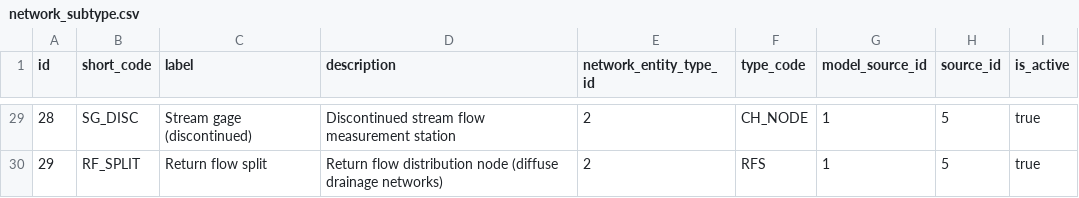
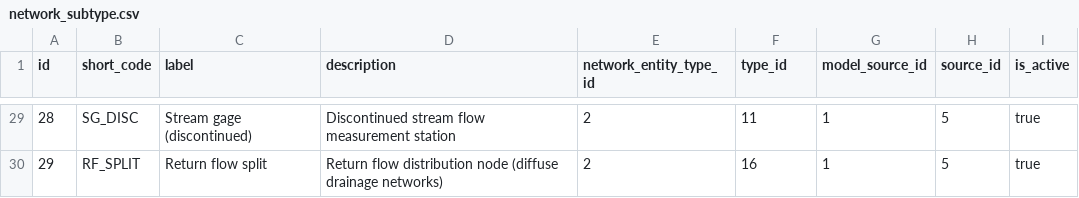
Before and after one commit to berkeley-gif/coeqwal-data-platform, a CSV file: database/seed_tables/01_network/network_subtype.csv, drawn as a sheet; only a part is shown, gaps mark what is left out; the diff covers the shown part only.

```diff
--- a/database/seed_tables/01_network/network_subtype.csv
+++ b/database/seed_tables/01_network/network_subtype.csv
@@ -1 +1 @@
-id,short_code,label,description,network_entity_type_id,type_code,model_source_id,source_id,is_active
+id,short_code,label,description,network_entity_type_id,type_id,model_source_id,source_id,is_active
@@ -29,2 +29,2 @@ id,short_code,label,description,network_entity_type_id,type_code,model_source_id
-28,SG_DISC,Stream gage (discontinued),Discontinued stream flow measurement station,2,CH_NODE,1,5,true
-29,RF_SPLIT,Return flow split,Return flow distribution node (diffuse drainage networks),2,RFS,1,5,true
+28,SG_DISC,Stream gage (discontinued),Discontinued stream flow measurement station,2,11,1,5,true
+29,RF_SPLIT,Return flow split,Return flow distribution node (diffuse drainage networks),2,16,1,5,true
```
Also changed, not shown: 27 edited cells elsewhere in this file, database/seed_tables/01_network/network.csv, 1 other file.
